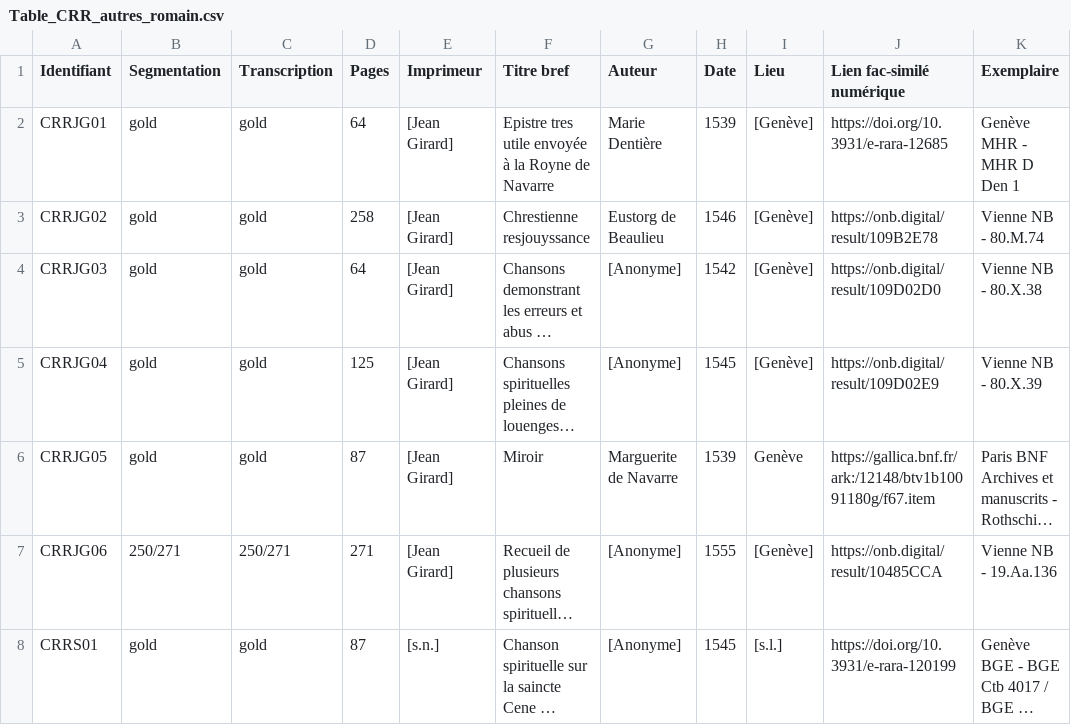
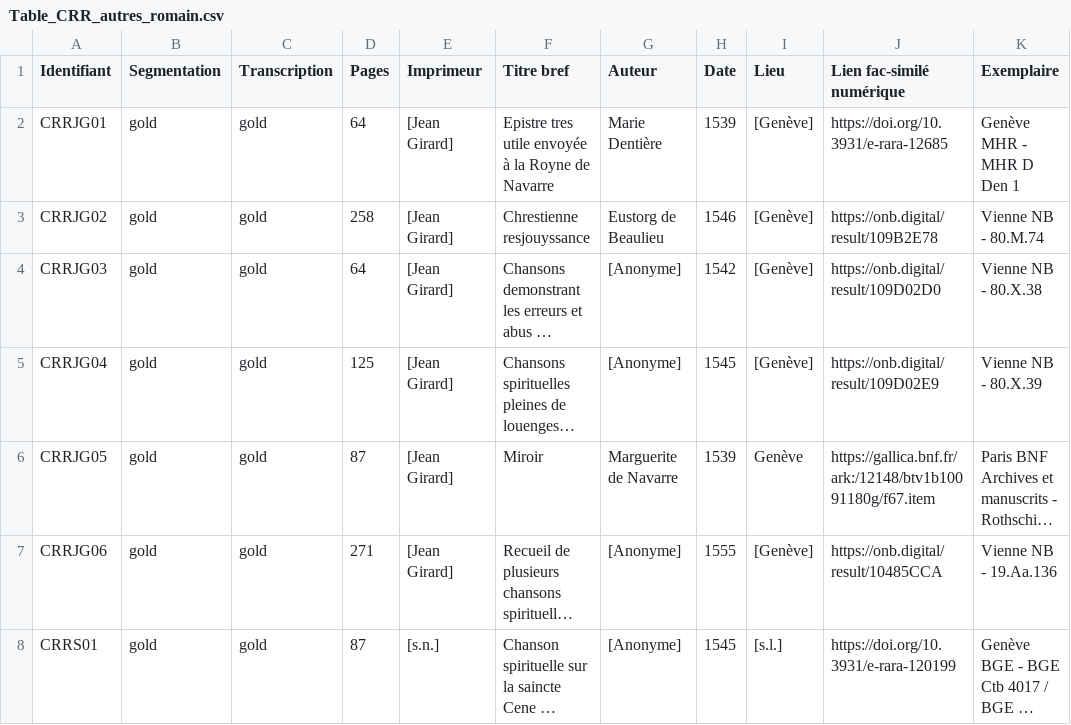
Before and after one commit to SETAFDH/SETAF-autres-romain, a CSV file: Table_CRR_autres_romain.csv, drawn as a sheet; only a part is shown; long unchanged cells end in …; the diff names each change by its address in the sheet, - before the commit and + after, or states it on an @@ line.

Commit message:
Update CRRJG06 entry in Table_CRR_autres_romain.csv

```diff
--- a/Table_CRR_autres_romain.csv
+++ b/Table_CRR_autres_romain.csv
-B7 (Segmentation): 250/271
+B7 (Segmentation): gold
-C7 (Transcription): 250/271
+C7 (Transcription): gold
```
